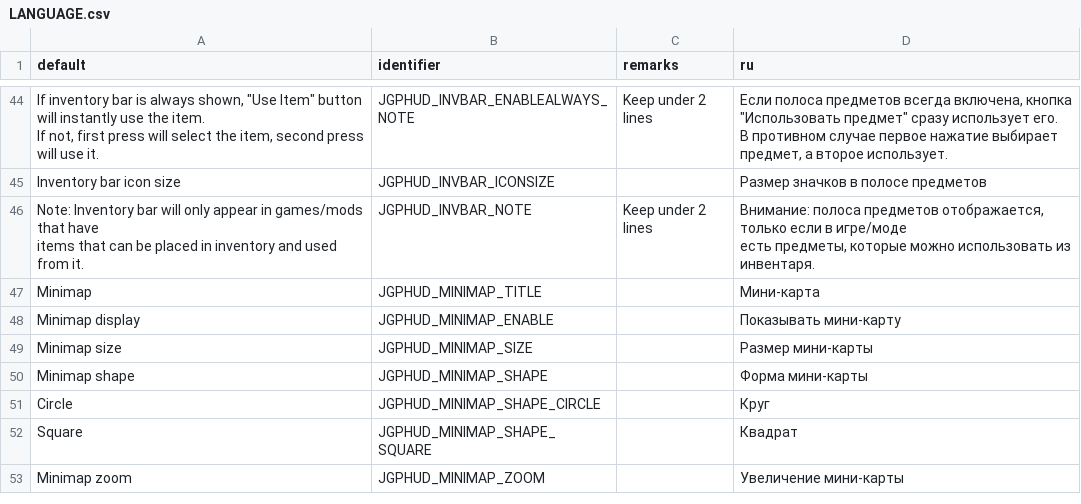
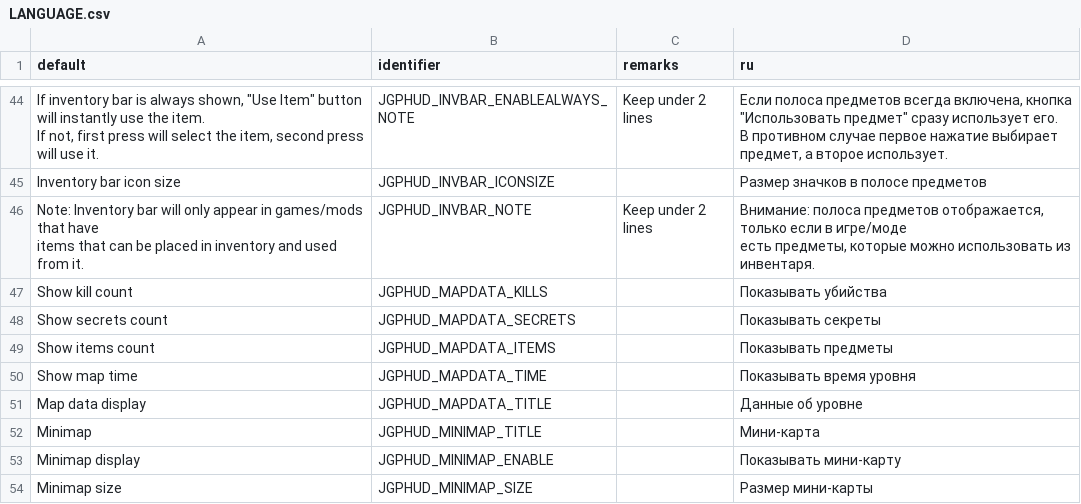
Before and after one commit to jekyllgrim/UniversalFlexibleHUD, a CSV file: LANGUAGE.csv, drawn as a sheet; only a part is shown, gaps mark what is left out; the shorter side is filled out with more unchanged rows.

Commit message:
Fully implemented map data display

```diff
--- a/LANGUAGE.csv
+++ b/LANGUAGE.csv
@@ -50,2 +50,7 @@ items that can be placed in inventory and used from it.",JGPHUD_INVBAR_NOTE,Keep
 есть предметы, которые можно использовать из инвентаря."
+Show kill count,JGPHUD_MAPDATA_KILLS,,Показывать убийства
+Show secrets count,JGPHUD_MAPDATA_SECRETS,,Показывать секреты
+Show items count,JGPHUD_MAPDATA_ITEMS,,Показывать предметы
+Show map time,JGPHUD_MAPDATA_TIME,,Показывать время уровня
+Map data display,JGPHUD_MAPDATA_TITLE,,Данные об уровне
 Minimap,JGPHUD_MINIMAP_TITLE,,Мини-карта
```
Also changed, not shown: 3 other files.
